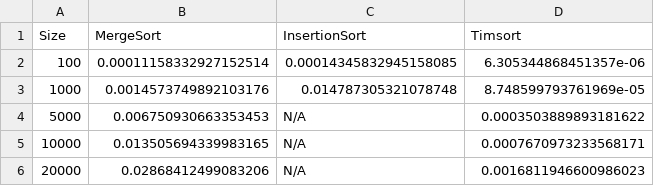
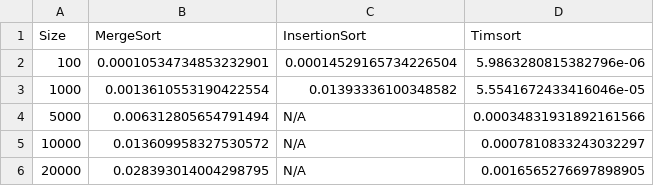
Before and after one commit to mykolamayorov/goit-algo-hw-04, a CSV file: results.csv, drawn as a sheet.

Commit message:
submit

```diff
--- a/results.csv
+++ b/results.csv
@@ -1,6 +1,6 @@
 Size,MergeSort,InsertionSort,Timsort
-100,0.00011158332927152514,0.00014345832945158085,6.305344868451357e-06
-1000,0.0014573749892103176,0.014787305321078748,8.748599793761969e-05
-5000,0.006750930663353453,N/A,0.0003503889893181622
-10000,0.013505694339983165,N/A,0.0007670973233568171
-20000,0.02868412499083206,N/A,0.0016811946600986023
+100,0.00010534734853232901,0.00014529165734226504,5.9863280815382796e-06
+1000,0.0013610553190422554,0.01393336100348582,5.5541672433416046e-05
+5000,0.006312805654791494,N/A,0.00034831931892161566
+10000,0.013609958327530572,N/A,0.0007810833243032297
+20000,0.028393014004298795,N/A,0.0016565276697898905
```
